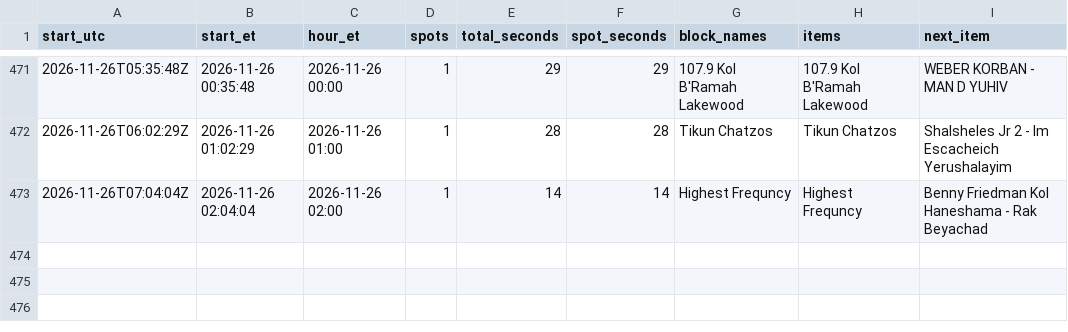
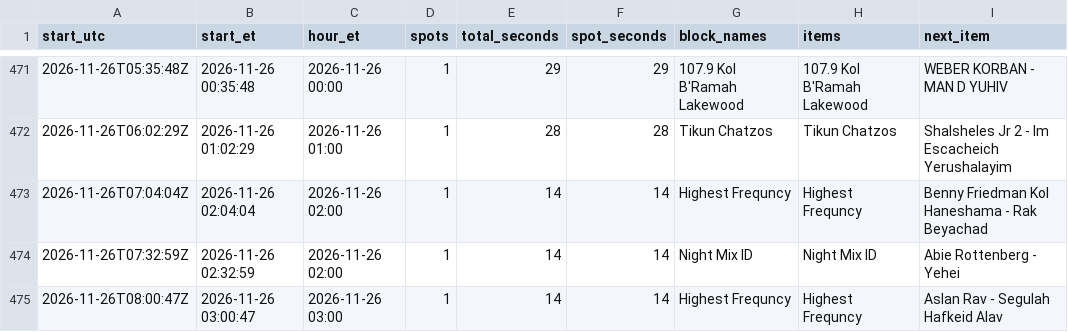
Before and after one commit to ShmuelSokol/radioplatform, a CSV file: testing/nyjr/breaks.csv, drawn as a sheet; only a part is shown, gaps mark what is left out; the diff names each change by its address in the sheet, - before the commit and + after, or states it on an @@ line.

Commit message:
NYJR breaks 2026-11-26 08:05Z: 474 breaks from 2731 log entries

```diff
--- a/testing/nyjr/breaks.csv
+++ b/testing/nyjr/breaks.csv
+row 474: 2026-11-26T07:32:59Z | 2026-11-26 02:32:59 | 2026-11-26 02:00 | 1 | 14 | 14 | Night Mix ID | Night Mix ID | Abie Rottenberg - Yehei
+row 475: 2026-11-26T08:00:47Z | 2026-11-26 03:00:47 | 2026-11-26 03:00 | 1 | 14 | 14 | Highest Frequncy | Highest Frequncy | Aslan Rav - Segulah Hafkeid Alav
```
